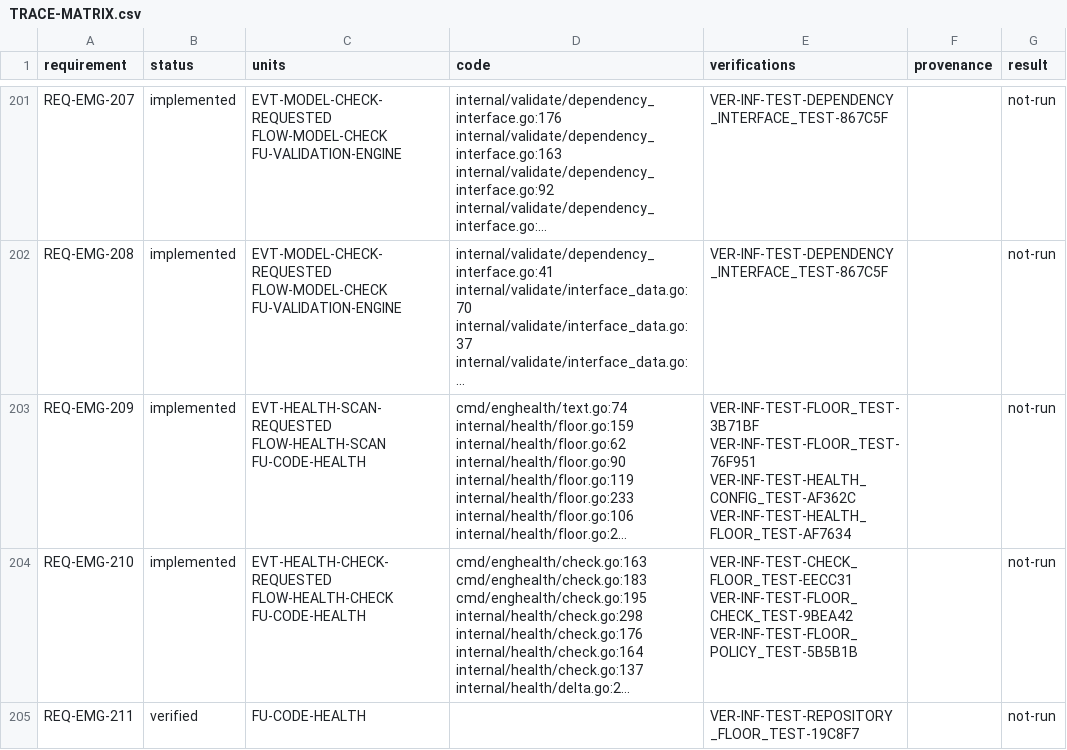
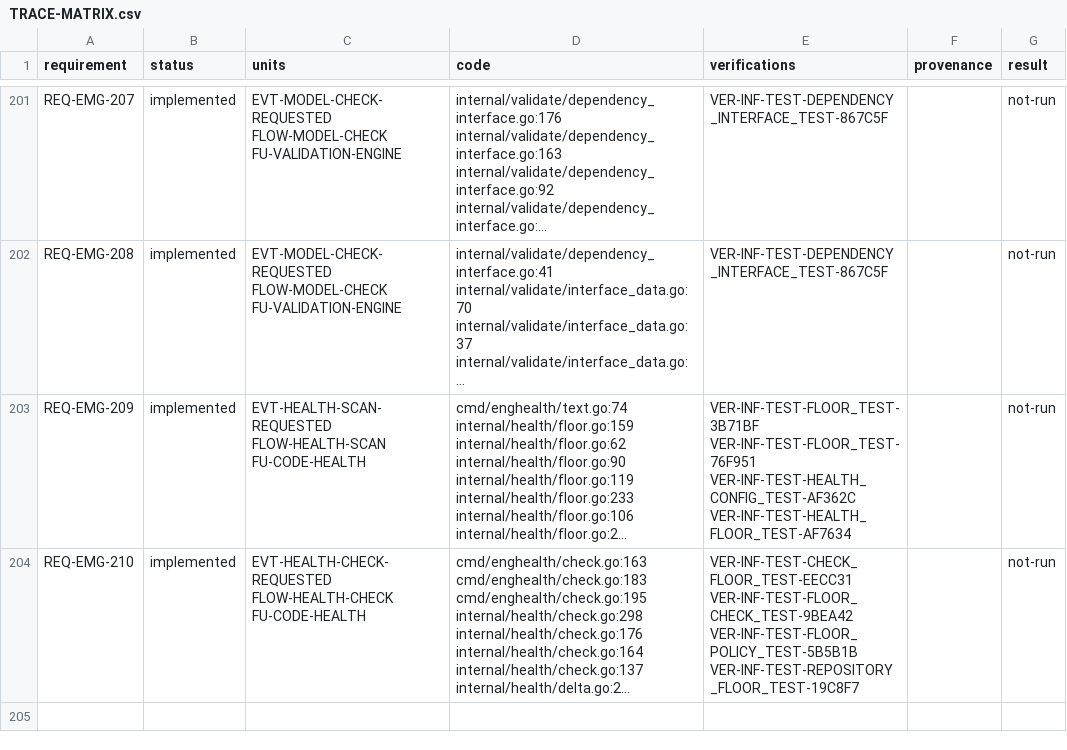
Before and after one commit to labeth/engineering-model-go, a CSV file: generated/TRACE-MATRIX.csv, drawn as a sheet; only a part is shown, gaps mark what is left out; long unchanged cells end in …; the diff names each change by its address in the sheet, - before the commit and + after, or states it on an @@ line.

```diff
--- a/generated/TRACE-MATRIX.csv
+++ b/generated/TRACE-MATRIX.csv
-E204 (verifications): …VER-INF-TEST-FLOOR_CHECK_TEST-9BEA42 VER-INF-TEST-FLOOR_POLICY_TEST-5B5B1B
+E204 (verifications): …VER-INF-TEST-FLOOR_CHECK_TEST-9BEA42 VER-INF-TEST-FLOOR_POLICY_TEST-5B5B1B VER-INF-TEST-REPOSITORY_FLOOR_TEST-19C8F7
-row 205: REQ-EMG-211 | verified | FU-CODE-HEALTH |  | VER-INF-TEST-REPOSITORY_FLOOR_TEST-19C8F7 |  | not-run
```
Also changed, not shown: 10 other files.
